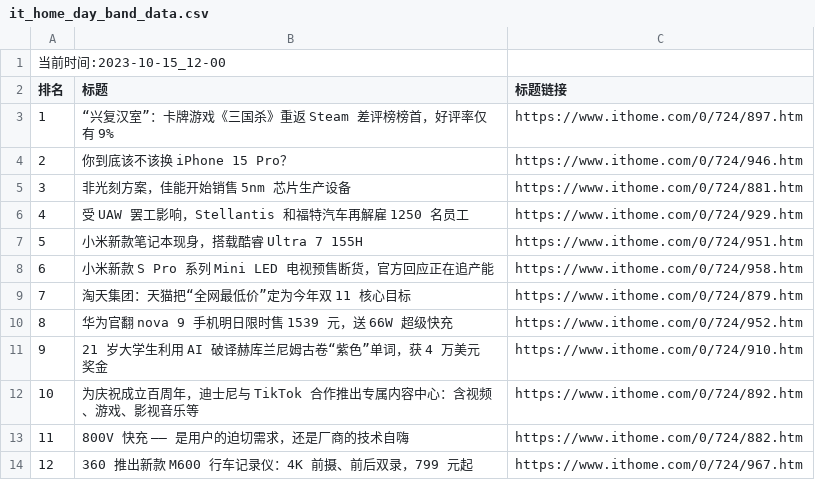
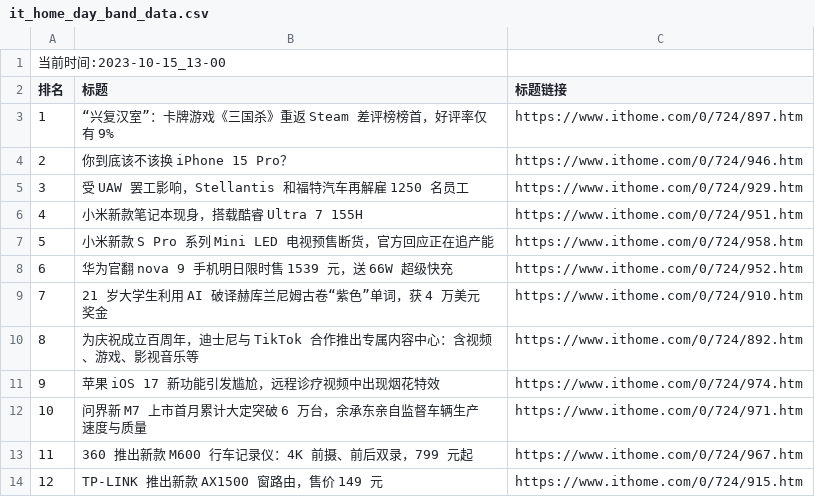
Before and after one commit to zhaowei1869/python_spider, a CSV file: 微博热搜/data/it_home_day_band_data.csv, drawn as a sheet; removed rows and columns are numbered as before the commit, all else as after; the diff names each change by its address in the sheet, - before the commit and + after, or states it on an @@ line.

```diff
--- a/微博热搜/data/it_home_day_band_data.csv
+++ b/微博热搜/data/it_home_day_band_data.csv
@@ column A (排名) renumbered between rows 1 and 13 @@
-row 5: 3 | 非光刻方案，佳能开始销售 5nm 芯片生产设备 | https://www.ithome.com/0/724/881.htm
-row 9: 7 | 淘天集团：天猫把“全网最低价”定为今年双 11 核心目标 | https://www.ithome.com/0/724/879.htm
-row 13: 11 | 800V 快充 —— 是用户的迫切需求，还是厂商的技术自嗨 | https://www.ithome.com/0/724/882.htm
+row 11: 9 | 苹果 iOS 17 新功能引发尴尬，远程诊疗视频中出现烟花特效 | https://www.ithome.com/0/724/974.htm
+row 12: 10 | 问界新 M7 上市首月累计大定突破 6 万台，余承东亲自监督车辆生产速度与质量 | https://www.ithome.com/0/724/971.htm
+row 14: 12 | TP-LINK 推出新款 AX1500 窗路由，售价 149 元 | https://www.ithome.com/0/724/915.htm
```
Also changed, not shown: 2 other files.
